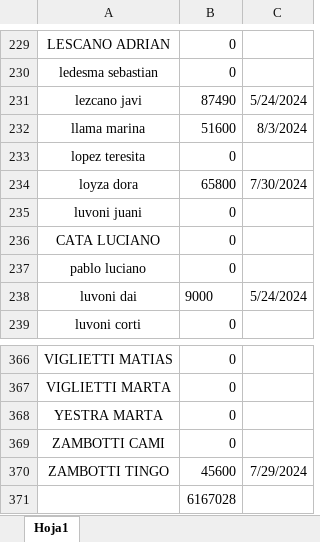
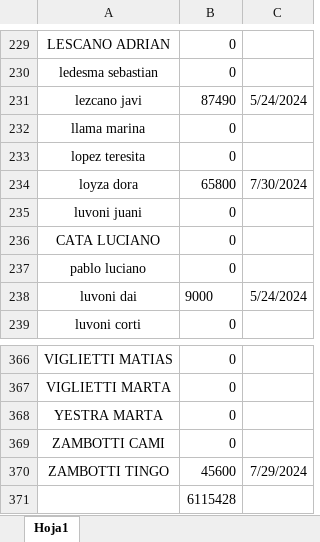
Before and after one commit to jerojimenez17/TiendaLibre, an Excel workbook: tienda-libre-backend/excel-files/ficheroTiendaLibre.xlsx, sheet Hoja1, drawn as a sheet; only a part is shown, gaps mark what is left out; values as stored, in another font and other column widths than the file's, no borders; the diff names each change by its address in the sheet, - before the commit and + after, or states it on an @@ line.

Commit message:
change list

```diff
--- a/tienda-libre-backend/excel-files/ficheroTiendaLibre.xlsx (sheet Hoja1)
+++ b/tienda-libre-backend/excel-files/ficheroTiendaLibre.xlsx (sheet Hoja1)
-B232: 51600
+B232: 0
-C232: 8/3/2024
+C232: (empty)
-B371: 6167028
+B371: 6115428
```
